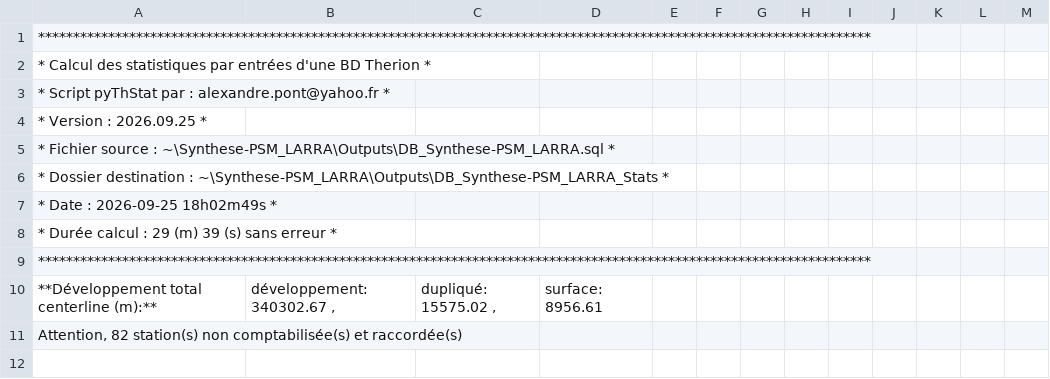
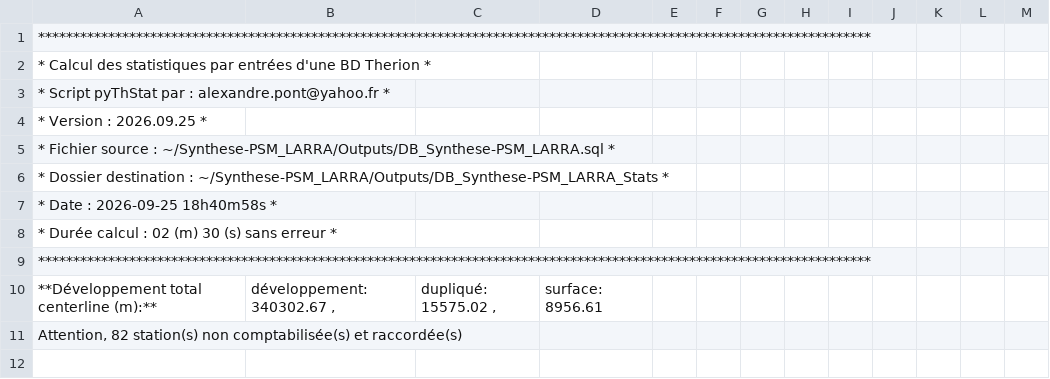
Before and after one commit to Alex38Lyon/Synthese-PSM_LARRA, a CSV file: Outputs/DB_Synthese-PSM_LARRA_Stats/DB_Synthese-PSM_LARRA_stats.csv, drawn as a sheet; only a part is shown.

```diff
--- a/Outputs/DB_Synthese-PSM_LARRA_Stats/DB_Synthese-PSM_LARRA_stats.csv
+++ b/Outputs/DB_Synthese-PSM_LARRA_Stats/DB_Synthese-PSM_LARRA_stats.csv
@@ -4,6 +4,6 @@
 *       Version : 2026.09.25                                                                                          *
-*       Fichier source : ~\Synthese-PSM_LARRA\Outputs\DB_Synthese-PSM_LARRA.sql                                       *
-*       Dossier destination : ~\Synthese-PSM_LARRA\Outputs\DB_Synthese-PSM_LARRA_Stats                                *
-*       Date : 2026-09-25 18h02m49s                                                                                   *
-*       Durée calcul : 29 (m) 39 (s) sans erreur                                                                      *
+*       Fichier source : ~/Synthese-PSM_LARRA/Outputs/DB_Synthese-PSM_LARRA.sql                                       *
+*       Dossier destination : ~/Synthese-PSM_LARRA/Outputs/DB_Synthese-PSM_LARRA_Stats                                *
+*       Date : 2026-09-25 18h40m58s                                                                                   *
+*       Durée calcul : 02 (m) 30 (s) sans erreur                                                                      *
 ***********************************************************************************************************************
```
Also changed, not shown: 15 other files.
